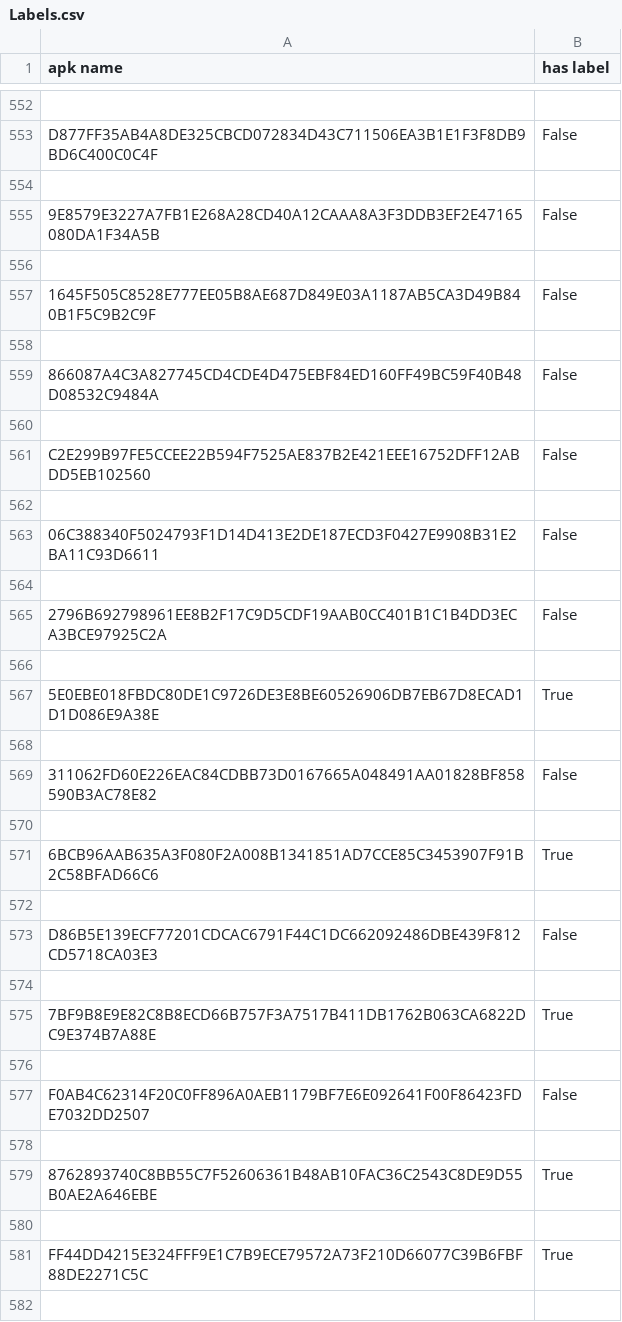
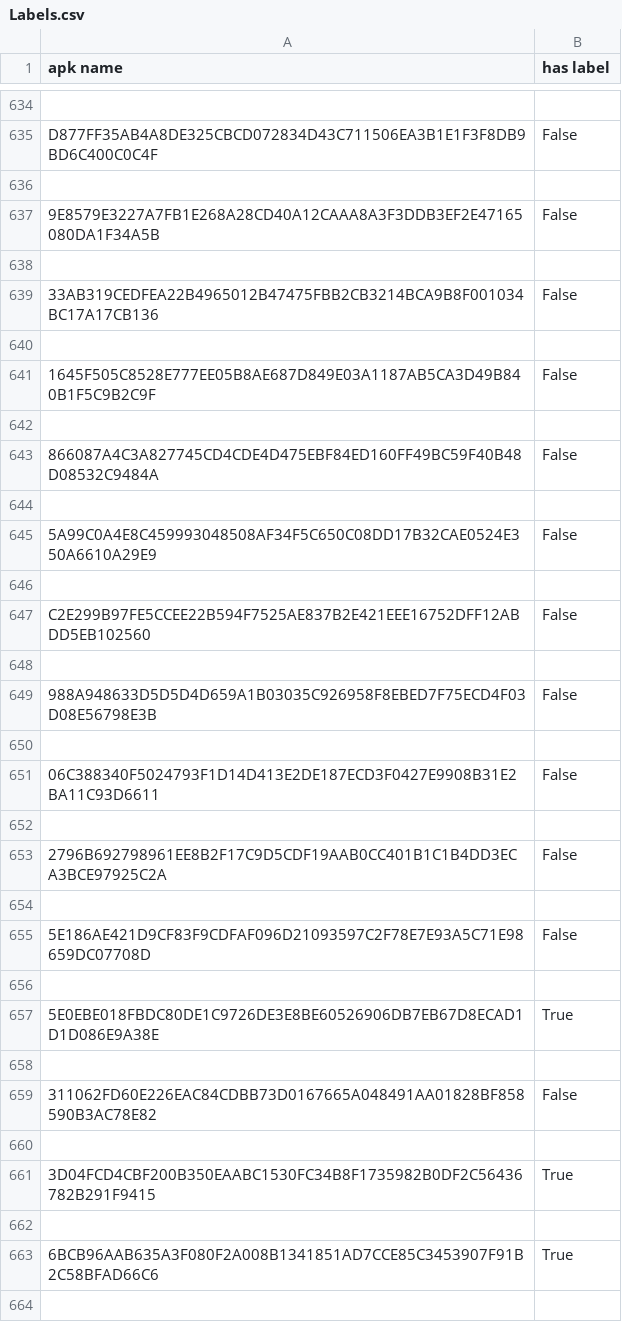
Before and after one commit to GeniusPudding/droidbot_multidevice, a CSV file: Labels.csv, drawn as a sheet; only a part is shown, gaps mark what is left out; the shorter side is filled out with more unchanged rows; the diff covers the shown part only.

```diff
--- a/Labels.csv
+++ b/Labels.csv
@@ -556,2 +638,4 @@ D877FF35AB4A8DE325CBCD072834D43C711506EA3B1E1F3F8DB9BD6C400C0C4F,False
 
+33AB319CEDFEA22B4965012B47475FBB2CB3214BCA9B8F001034BC17A17CB136,False
+
 1645F505C8528E777EE05B8AE687D849E03A1187AB5CA3D49B840B1F5C9B2C9F,False
@@ -560,4 +644,8 @@ D877FF35AB4A8DE325CBCD072834D43C711506EA3B1E1F3F8DB9BD6C400C0C4F,False
 
+5A99C0A4E8C459993048508AF34F5C650C08DD17B32CAE0524E350A6610A29E9,False
+
 C2E299B97FE5CCEE22B594F7525AE837B2E421EEE16752DFF12ABDD5EB102560,False
 
+988A948633D5D5D4D659A1B03035C926958F8EBED7F75ECD4F03D08E56798E3B,False
+
 06C388340F5024793F1D14D413E2DE187ECD3F0427E9908B31E2BA11C93D6611,False
@@ -566,2 +654,4 @@ C2E299B97FE5CCEE22B594F7525AE837B2E421EEE16752DFF12ABDD5EB102560,False
 
+5E186AE421D9CF83F9CDFAF096D21093597C2F78E7E93A5C71E98659DC07708D,False
+
 5E0EBE018FBDC80DE1C9726DE3E8BE60526906DB7EB67D8ECAD1D1D086E9A38E,True
@@ -570,2 +660,4 @@ C2E299B97FE5CCEE22B594F7525AE837B2E421EEE16752DFF12ABDD5EB102560,False
 
+3D04FCD4CBF200B350EAABC1530FC34B8F1735982B0DF2C56436782B291F9415,True
+
 6BCB96AAB635A3F080F2A008B1341851AD7CCE85C3453907F91B2C58BFAD66C6,True
```
Also changed, not shown: 100 added rows and 25 edited cells elsewhere in this file, 25 other files.
